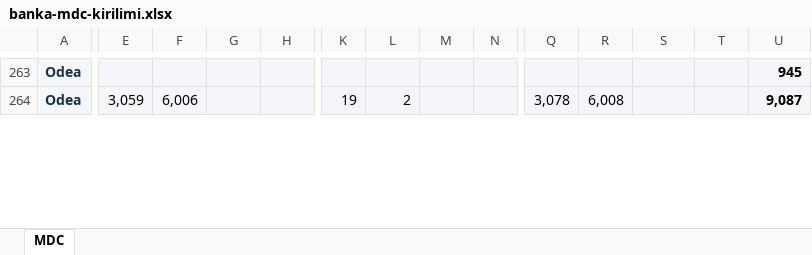
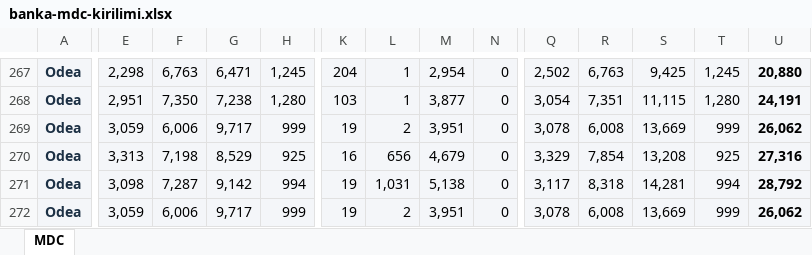
Before and after one commit to sabacanli/ekonomik-veriler-dashboard, an Excel workbook: site/data/banka-mdc-kirilimi.xlsx, sheet MDC, drawn as a sheet; only a part is shown, gaps mark what is left out; values as stored, in another font and other column widths than the file's, no borders; addresses are those after the commit; rows hold the shown columns only; the diff covers the shown part only; the diff names each change by its address in the sheet, - before the commit and + after, or states it on an @@ line.

```diff
--- a/site/data/banka-mdc-kirilimi.xlsx (sheet MDC)
+++ b/site/data/banka-mdc-kirilimi.xlsx (sheet MDC)
-E267: (empty)
+E267: 2,298
-F267: (empty)
+F267: 6,763
-G267: (empty)
+G267: 6,471
-H267: (empty)
+H267: 1,245
-K267: (empty)
+K267: 204
-L267: (empty)
+L267: 1
-M267: (empty)
+M267: 2,954
-N267: (empty)
+N267: 0
-Q267: (empty)
+Q267: 2,502
-R267: (empty)
+R267: 6,763
-S267: (empty)
+S267: 9,425
-T267: (empty)
+T267: 1,245
-U267: 945
+U267: 20,880
+row 268: Odea | 2,951 | 7,350 | 7,238 | 1,280 | 103 | 1 | 3,877 | 0 | 3,054 | 7,351 | 11,115 | 1,280 | 24,191
-G269: (empty)
+G269: 9,717
-H269: (empty)
+H269: 999
-M269: (empty)
+M269: 3,951
-N269: (empty)
+N269: 0
-S269: (empty)
+S269: 13,669
-T269: (empty)
+T269: 999
-U269: 9,087
+U269: 26,062
+row 270: Odea | 3,313 | 7,198 | 8,529 | 925 | 16 | 656 | 4,679 | 0 | 3,329 | 7,854 | 13,208 | 925 | 27,316
+row 271: Odea | 3,098 | 7,287 | 9,142 | 994 | 19 | 1,031 | 5,138 | 0 | 3,117 | 8,318 | 14,281 | 994 | 28,792
+row 272: Odea | 3,059 | 6,006 | 9,717 | 999 | 19 | 2 | 3,951 | 0 | 3,078 | 6,008 | 13,669 | 999 | 26,062
```
Also changed, not shown: 9 added rows and 85 edited cells elsewhere in this sheet, 2 other files.
